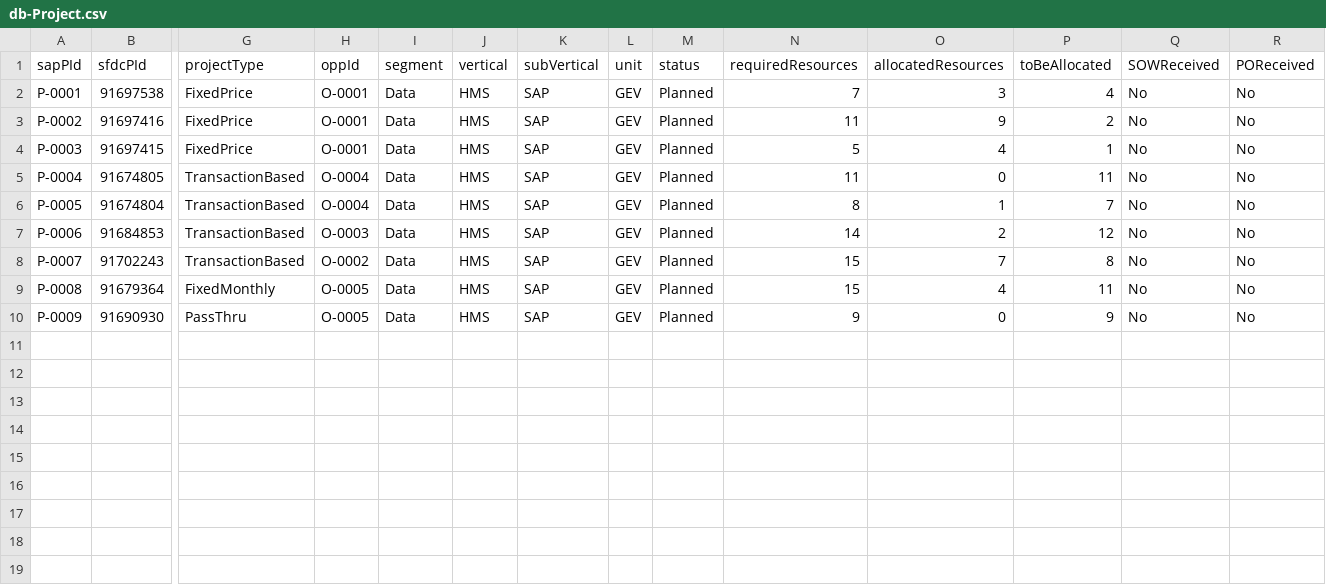
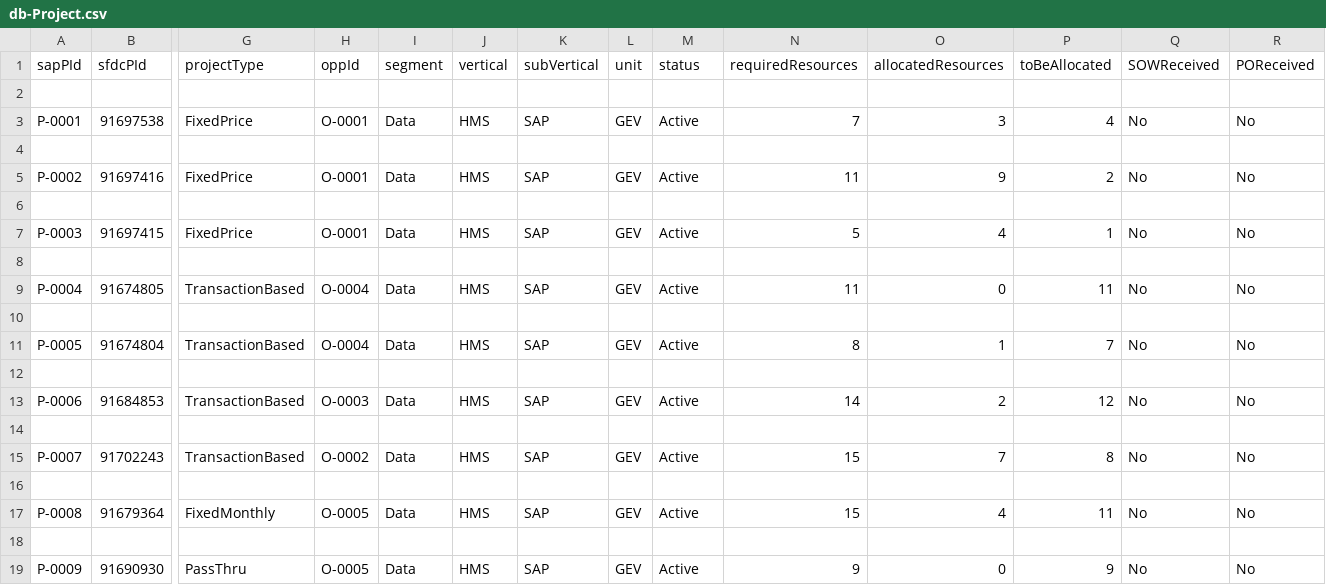
Before and after one commit to Karnipuvamsi/ResourceManagementTool, a CSV file: db/data/db-Project.csv, drawn as a sheet; only a part is shown, gaps mark what is left out; addresses are those after the commit; rows hold the shown columns only; the diff names each change by its address in the sheet, - before the commit and + after, or states it on an @@ line.

```diff
--- a/db/data/db-Project.csv
+++ b/db/data/db-Project.csv
+row 2: (empty)
-M3 (status): Planned
+M3 (status): Active
+row 4: (empty)
-M5 (status): Planned
+M5 (status): Active
+row 6: (empty)
-M7 (status): Planned
+M7 (status): Active
+row 8: (empty)
-M9 (status): Planned
+M9 (status): Active
+row 10: (empty)
-M11 (status): Planned
+M11 (status): Active
+row 12: (empty)
-M13 (status): Planned
+M13 (status): Active
+row 14: (empty)
-M15 (status): Planned
+M15 (status): Active
+row 16: (empty)
-M17 (status): Planned
+M17 (status): Active
+row 18: (empty)
-M19 (status): Planned
+M19 (status): Active
```
Also changed, not shown: db/data/db-Demand.csv, db/data/db-Employee.csv, 5 other files.
